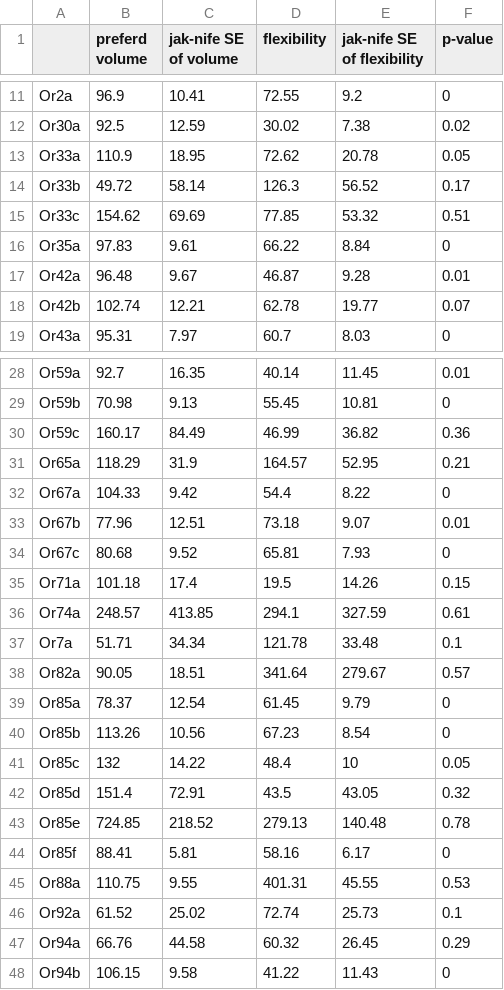
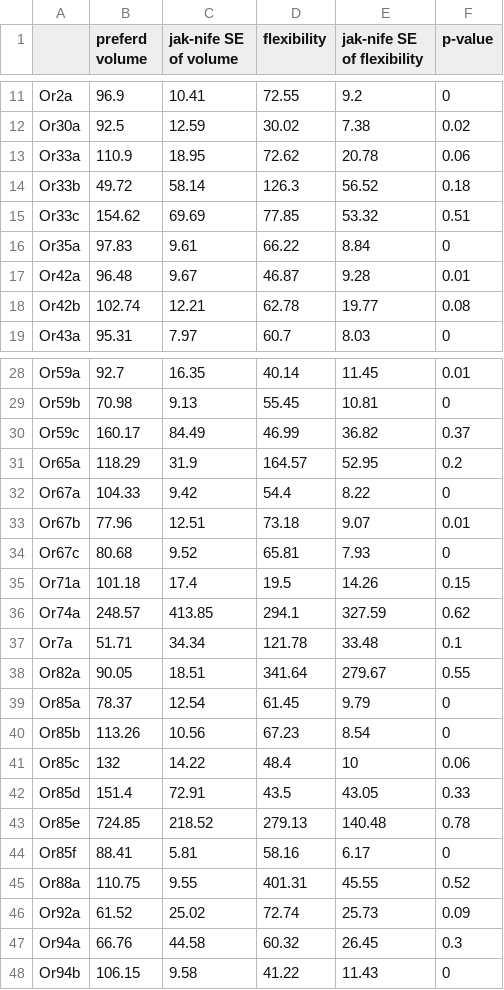
Before and after one commit to hamed/odor-receptor-volume-drosophila, a CSV file: volume_profiles.csv, drawn as a sheet; only a part is shown, gaps mark what is left out.

Commit message:
correct csv files

```diff
--- a/volume_profiles.csv
+++ b/volume_profiles.csv
@@ -12,4 +12,4 @@
 "Or30a",92.5,12.59,30.02,7.38,0.02
-"Or33a",110.9,18.95,72.62,20.78,0.05
-"Or33b",49.72,58.14,126.3,56.52,0.17
+"Or33a",110.9,18.95,72.62,20.78,0.06
+"Or33b",49.72,58.14,126.3,56.52,0.18
 "Or33c",154.62,69.69,77.85,53.32,0.51
@@ -17,3 +17,3 @@
 "Or42a",96.48,9.67,46.87,9.28,0.01
-"Or42b",102.74,12.21,62.78,19.77,0.07
+"Or42b",102.74,12.21,62.78,19.77,0.08
 "Or43a",95.31,7.97,60.7,8.03,0
@@ -29,4 +29,4 @@
 "Or59b",70.98,9.13,55.45,10.81,0
-"Or59c",160.17,84.49,46.99,36.82,0.36
-"Or65a",118.29,31.9,164.57,52.95,0.21
+"Or59c",160.17,84.49,46.99,36.82,0.37
+"Or65a",118.29,31.9,164.57,52.95,0.2
 "Or67a",104.33,9.42,54.4,8.22,0
@@ -35,14 +35,14 @@
 "Or71a",101.18,17.4,19.5,14.26,0.15
-"Or74a",248.57,413.85,294.1,327.59,0.61
+"Or74a",248.57,413.85,294.1,327.59,0.62
 "Or7a",51.71,34.34,121.78,33.48,0.1
-"Or82a",90.05,18.51,341.64,279.67,0.57
+"Or82a",90.05,18.51,341.64,279.67,0.55
 "Or85a",78.37,12.54,61.45,9.79,0
 "Or85b",113.26,10.56,67.23,8.54,0
-"Or85c",132,14.22,48.4,10,0.05
-"Or85d",151.4,72.91,43.5,43.05,0.32
+"Or85c",132,14.22,48.4,10,0.06
+"Or85d",151.4,72.91,43.5,43.05,0.33
 "Or85e",724.85,218.52,279.13,140.48,0.78
 "Or85f",88.41,5.81,58.16,6.17,0
-"Or88a",110.75,9.55,401.31,45.55,0.53
-"Or92a",61.52,25.02,72.74,25.73,0.1
-"Or94a",66.76,44.58,60.32,26.45,0.29
+"Or88a",110.75,9.55,401.31,45.55,0.52
+"Or92a",61.52,25.02,72.74,25.73,0.09
+"Or94a",66.76,44.58,60.32,26.45,0.3
 "Or94b",106.15,9.58,41.22,11.43,0
```
